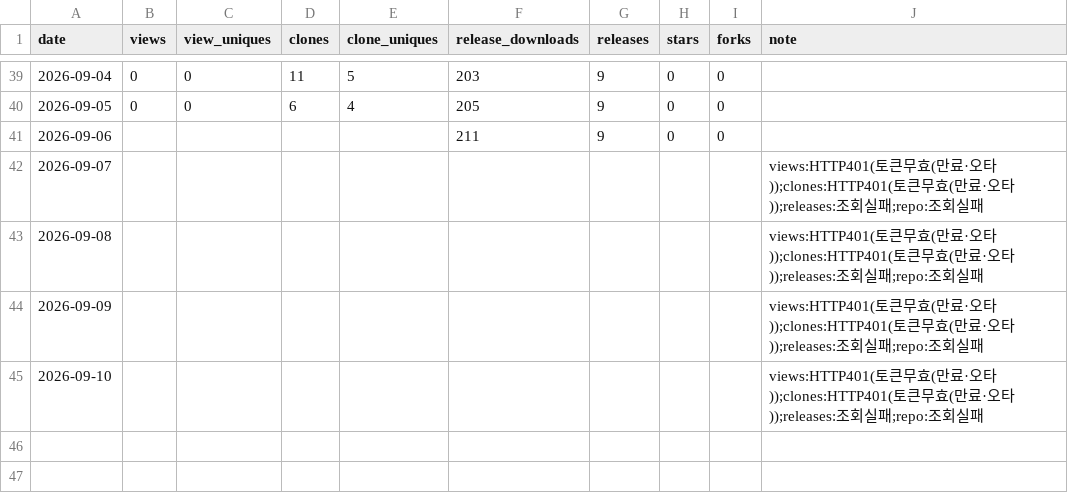
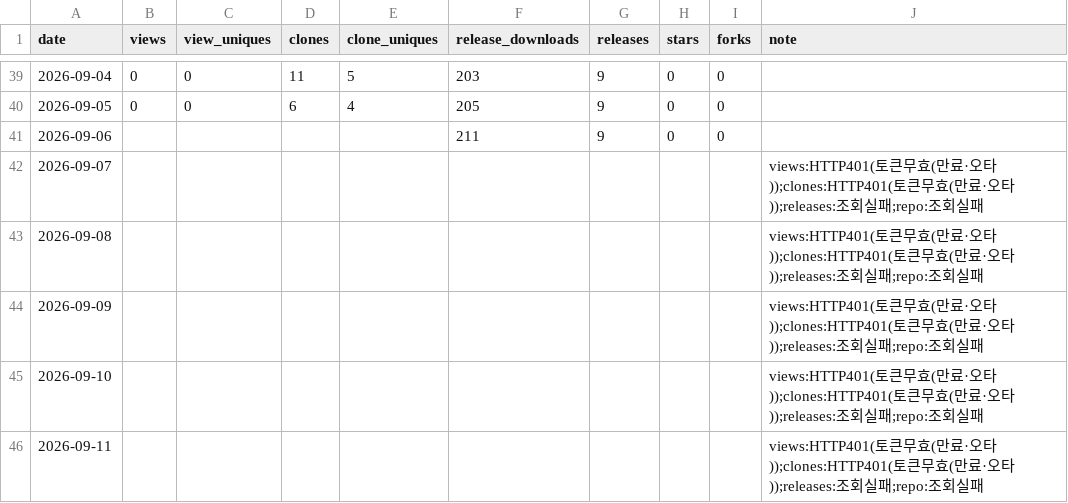
Before and after one commit to rubatoyd/nl-openapi-mcp, a CSV file: docs/usage.csv, drawn as a sheet; only a part is shown, gaps mark what is left out; the diff names each change by its address in the sheet, - before the commit and + after, or states it on an @@ line.

```diff
--- a/docs/usage.csv
+++ b/docs/usage.csv
+row 46: 2026-09-11 |  |  |  |  |  |  |  |  | views:HTTP401(토큰무효(만료·오타));clones:HTTP401(토큰무효(만료·오타));releases:조회실패;repo:조회실패
```
Also changed, not shown: 2 other files.
